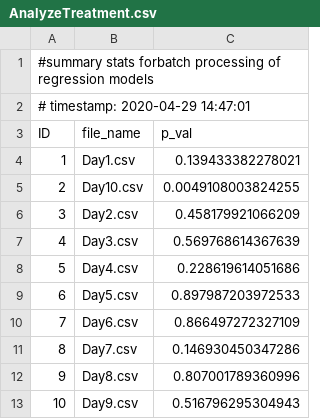
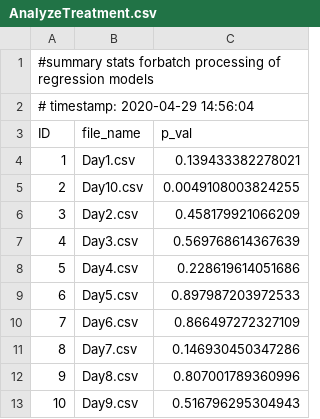
Before and after one commit to aehall26/HallBio381, a CSV file: AnalyzeTreatment.csv, drawn as a sheet.

```diff
--- a/AnalyzeTreatment.csv
+++ b/AnalyzeTreatment.csv
@@ -1,3 +1,3 @@
 #summary stats forbatch processing of regression models
-# timestamp: 2020-04-29 14:47:01
+# timestamp: 2020-04-29 14:56:04
 "ID","file_name","p_val"
```
Also changed, not shown: 2 other files.
